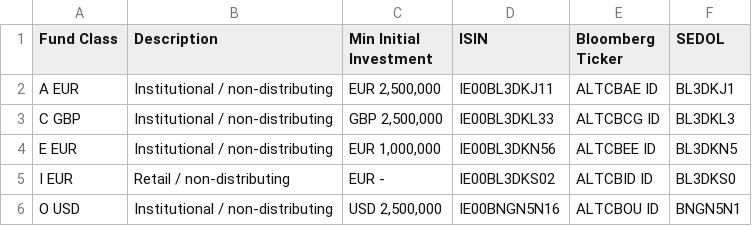
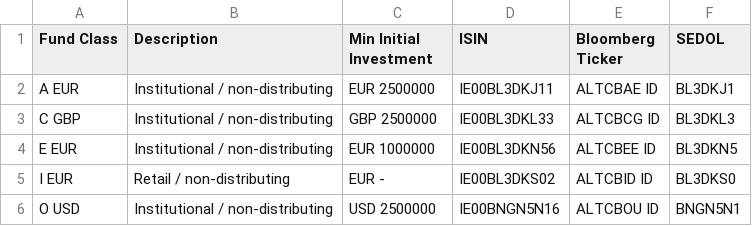
Before and after one commit to MuhmmadHamzatahir/altanawealth, a CSV file: assets/chart-data/ACBF_share_classes.csv, drawn as a sheet.

Commit message:
Upload: assets/chart-data/ACBF_share_classes.csv

```diff
--- a/assets/chart-data/ACBF_share_classes.csv
+++ b/assets/chart-data/ACBF_share_classes.csv
@@ -1,6 +1,6 @@
 Fund Class,Description,Min Initial Investment,ISIN,Bloomberg Ticker,SEDOL
-A EUR,Institutional / non-distributing,"EUR 2,500,000",IE00BL3DKJ11,ALTCBAE ID,BL3DKJ1
-C GBP,Institutional / non-distributing,"GBP 2,500,000",IE00BL3DKL33,ALTCBCG ID,BL3DKL3
-E EUR,Institutional / non-distributing,"EUR 1,000,000",IE00BL3DKN56,ALTCBEE ID,BL3DKN5
+A EUR,Institutional / non-distributing,"EUR 2500000",IE00BL3DKJ11,ALTCBAE ID,BL3DKJ1
+C GBP,Institutional / non-distributing,"GBP 2500000",IE00BL3DKL33,ALTCBCG ID,BL3DKL3
+E EUR,Institutional / non-distributing,"EUR 1000000",IE00BL3DKN56,ALTCBEE ID,BL3DKN5
 I EUR,Retail / non-distributing,EUR -,IE00BL3DKS02,ALTCBID ID,BL3DKS0
-O USD,Institutional / non-distributing,"USD 2,500,000",IE00BNGN5N16,ALTCBOU ID,BNGN5N1
+O USD,Institutional / non-distributing,"USD 2500000",IE00BNGN5N16,ALTCBOU ID,BNGN5N1
```
